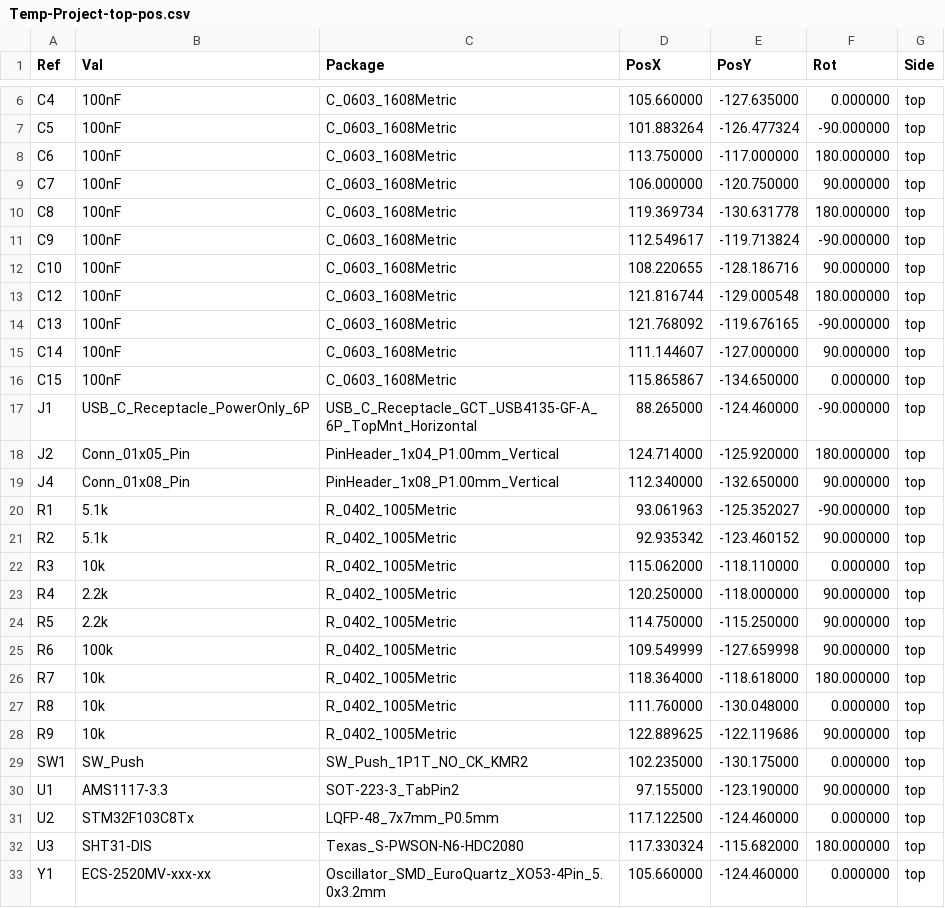
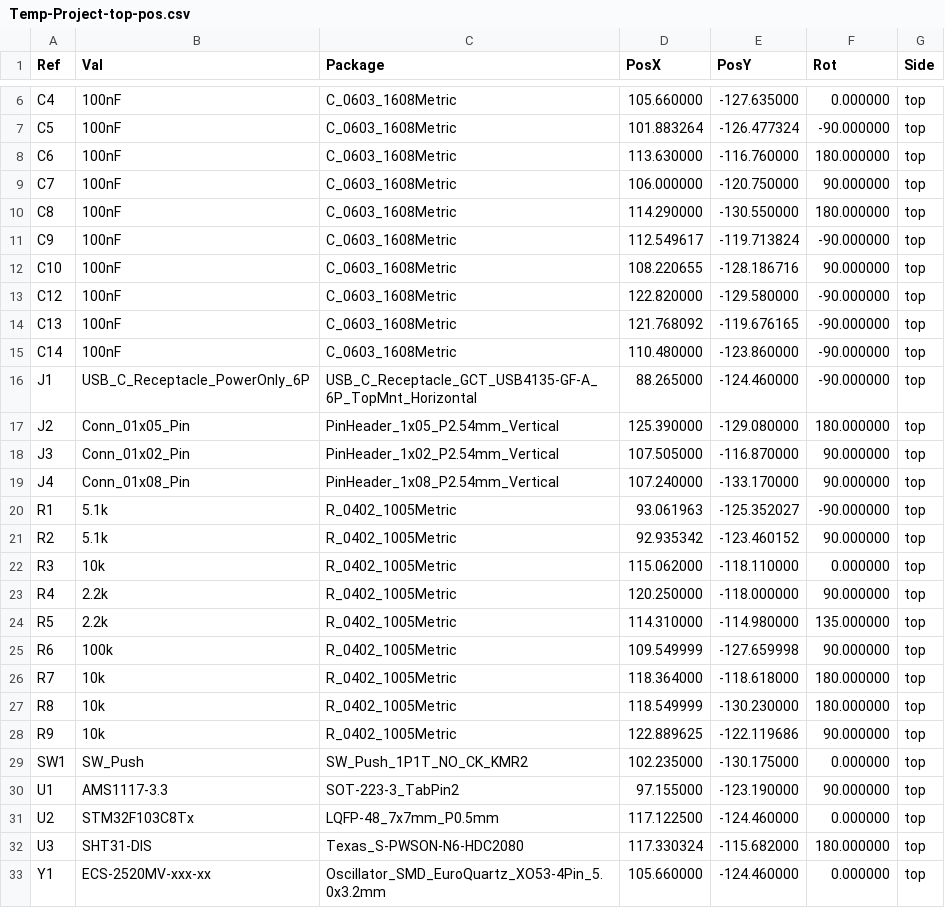
Before and after one commit to seesee010/Temp-Project, a CSV file: BOM&Finish/Temp-Project-top-pos.csv, drawn as a sheet; only a part is shown, gaps mark what is left out.

```diff
--- a/BOM&Finish/Temp-Project-top-pos.csv
+++ b/BOM&Finish/Temp-Project-top-pos.csv
@@ -7,14 +7,14 @@ Ref,Val,Package,PosX,PosY,Rot,Side
 "C5","100nF","C_0603_1608Metric",101.883264,-126.477324,-90.000000,top
-"C6","100nF","C_0603_1608Metric",113.750000,-117.000000,180.000000,top
+"C6","100nF","C_0603_1608Metric",113.630000,-116.760000,180.000000,top
 "C7","100nF","C_0603_1608Metric",106.000000,-120.750000,90.000000,top
-"C8","100nF","C_0603_1608Metric",119.369734,-130.631778,180.000000,top
+"C8","100nF","C_0603_1608Metric",114.290000,-130.550000,180.000000,top
 "C9","100nF","C_0603_1608Metric",112.549617,-119.713824,-90.000000,top
 "C10","100nF","C_0603_1608Metric",108.220655,-128.186716,90.000000,top
-"C12","100nF","C_0603_1608Metric",121.816744,-129.000548,180.000000,top
+"C12","100nF","C_0603_1608Metric",122.820000,-129.580000,-90.000000,top
 "C13","100nF","C_0603_1608Metric",121.768092,-119.676165,-90.000000,top
-"C14","100nF","C_0603_1608Metric",111.144607,-127.000000,90.000000,top
-"C15","100nF","C_0603_1608Metric",115.865867,-134.650000,0.000000,top
+"C14","100nF","C_0603_1608Metric",110.480000,-123.860000,-90.000000,top
 "J1","USB_C_Receptacle_PowerOnly_6P","USB_C_Receptacle_GCT_USB4135-GF-A_6P_TopMnt_Horizontal",88.265000,-124.460000,-90.000000,top
-"J2","Conn_01x05_Pin","PinHeader_1x04_P1.00mm_Vertical",124.714000,-125.920000,180.000000,top
-"J4","Conn_01x08_Pin","PinHeader_1x08_P1.00mm_Vertical",112.340000,-132.650000,90.000000,top
+"J2","Conn_01x05_Pin","PinHeader_1x05_P2.54mm_Vertical",125.390000,-129.080000,180.000000,top
+"J3","Conn_01x02_Pin","PinHeader_1x02_P2.54mm_Vertical",107.505000,-116.870000,90.000000,top
+"J4","Conn_01x08_Pin","PinHeader_1x08_P2.54mm_Vertical",107.240000,-133.170000,90.000000,top
 "R1","5.1k","R_0402_1005Metric",93.061963,-125.352027,-90.000000,top
@@ -23,6 +23,6 @@ Ref,Val,Package,PosX,PosY,Rot,Side
 "R4","2.2k","R_0402_1005Metric",120.250000,-118.000000,90.000000,top
-"R5","2.2k","R_0402_1005Metric",114.750000,-115.250000,90.000000,top
+"R5","2.2k","R_0402_1005Metric",114.310000,-114.980000,135.000000,top
 "R6","100k","R_0402_1005Metric",109.549999,-127.659998,90.000000,top
 "R7","10k","R_0402_1005Metric",118.364000,-118.618000,180.000000,top
-"R8","10k","R_0402_1005Metric",111.760000,-130.048000,0.000000,top
+"R8","10k","R_0402_1005Metric",118.549999,-130.230000,180.000000,top
 "R9","10k","R_0402_1005Metric",122.889625,-122.119686,90.000000,top
```
Also changed, not shown: BOM&Finish/Temp-Project.csv, 25 other files.
